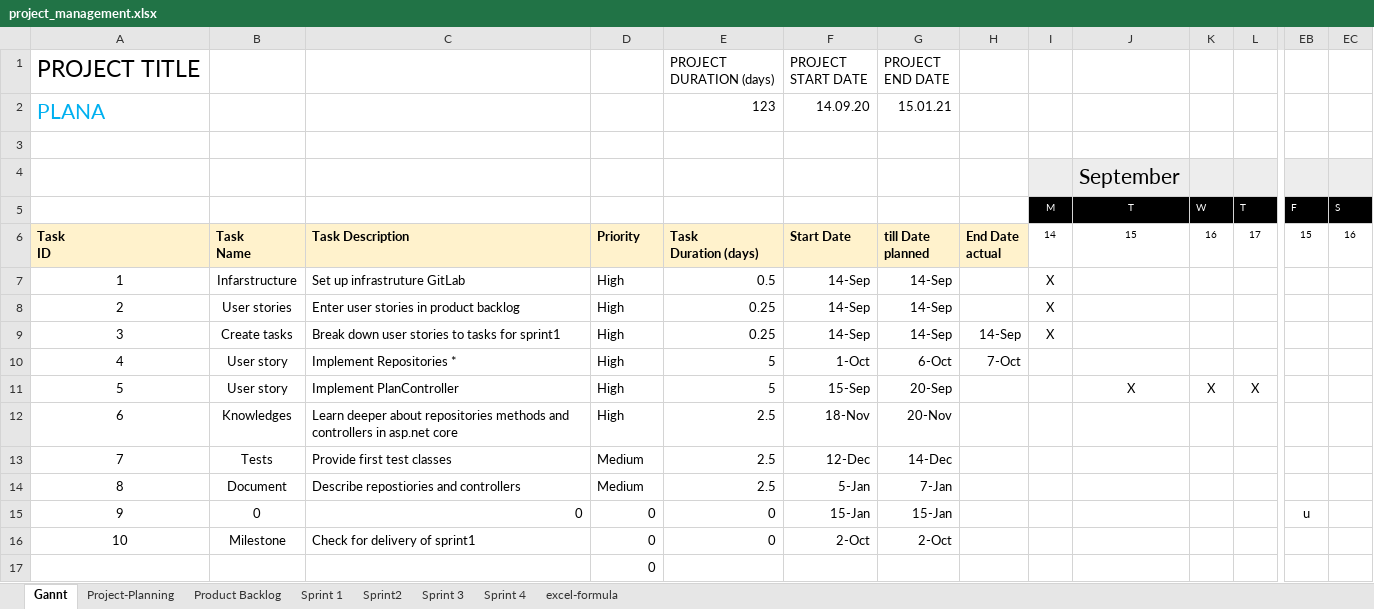
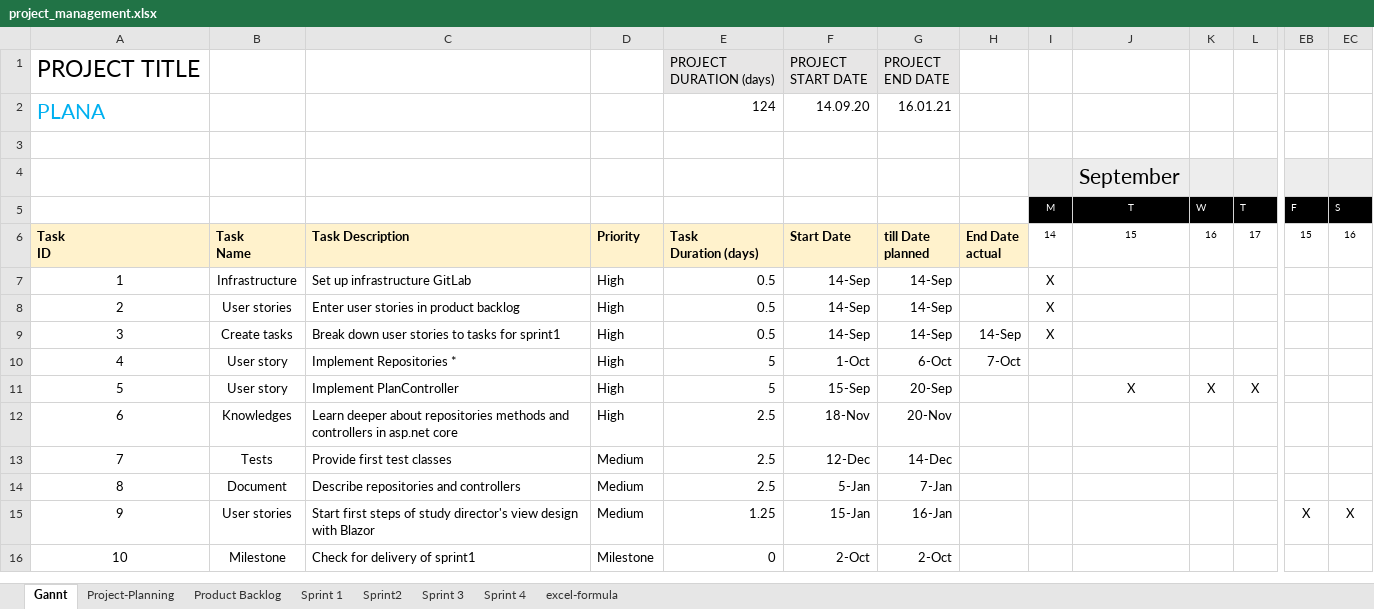
Before and after one commit to kristya-art/plana, an Excel workbook: 3project_management/project_management.xlsx, sheet Gannt, drawn as a sheet; only a part is shown, gaps mark what is left out; values as stored, in another font and other column widths than the file's, no borders; conditional formats not drawn; removed rows and columns are numbered as before the commit, all else as after; rows hold the shown columns only; the diff names each change by its address in the sheet, - before the commit and + after, or states it on an @@ line.

```diff
--- a/3project_management/project_management.xlsx (sheet Gannt)
+++ b/3project_management/project_management.xlsx (sheet Gannt)
-E1:G1 fill: none
+E1:G1 fill: #E7E6E6
-E2: 123
+E2: 124
-G2: 15.01.21
+G2: 16.01.21
-B7: Infarstructure
+B7: Infrastructure
-C7: Set up infrastruture GitLab
+C7: Set up infrastructure GitLab
-E8:E9: 0.25
+E8:E9: 0.5
-C14: Describe repostiories and controllers
+C14: Describe repositories and controllers
-row 15: 9 | 0 | 0 | 0 | 0 | 15-Jan | 15-Jan |  |  |  |  |  | u
+row 15: 9 | User stories | Start first steps of study director's view design with Blazor | Medium | 1.25 | 15-Jan | 16-Jan |  |  |  |  |  | X | X
-D16: 0
+D16: Milestone
-row 17:  |  |  | 0
```
Also changed, not shown: sheet Sprint2, sheet Sprint 3, sheet Sprint 4, sheet Sprint 1, formulas that keep their value, charts or pictures.
